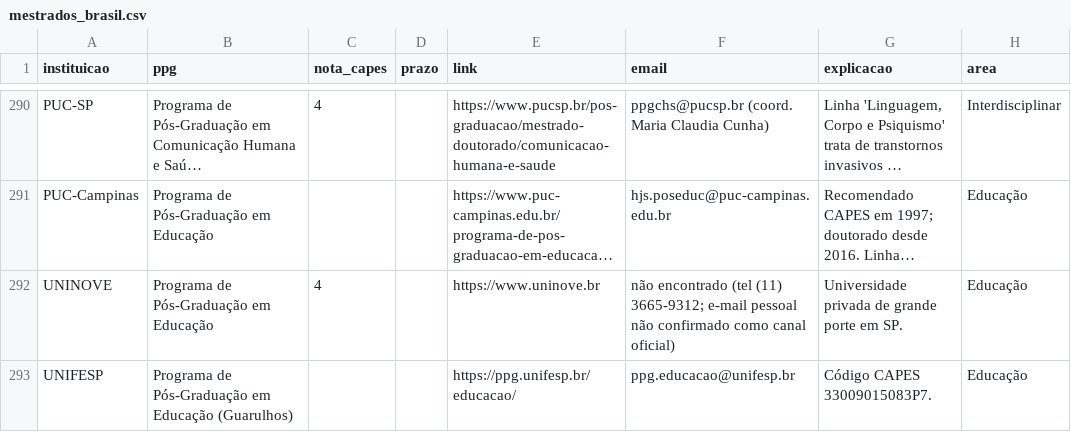
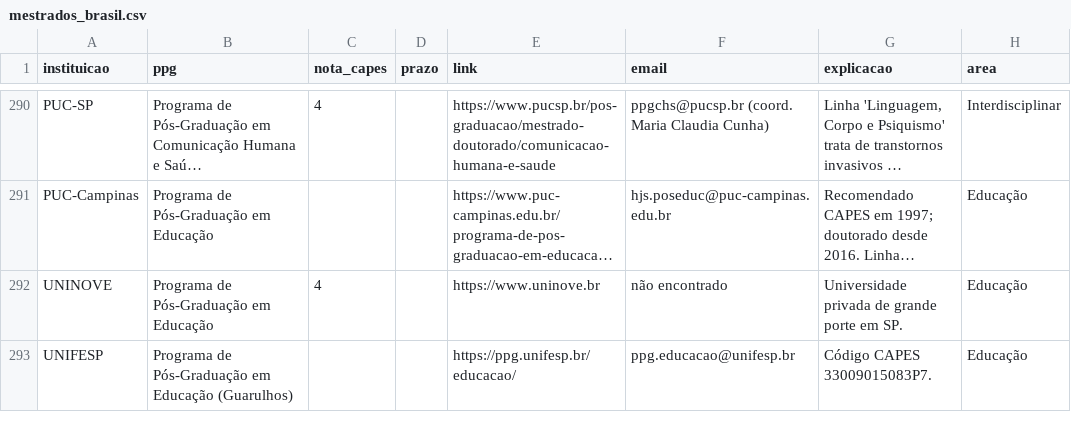
Before and after one commit to jfs195805-alt/Bolsamestradodoutorado, a CSV file: mestrados_brasil.csv, drawn as a sheet; only a part is shown, gaps mark what is left out; long unchanged cells end in …; the diff covers the shown part only; the diff names each change by its address in the sheet, - before the commit and + after, or states it on an @@ line.

```diff
--- a/mestrados_brasil.csv
+++ b/mestrados_brasil.csv
-F292 (email): não encontrado (tel (11) 3665-9312; e-mail pessoal não confirmado como canal oficial)
+F292 (email): não encontrado
```
Also changed, not shown: 33 edited cells elsewhere in this file.
